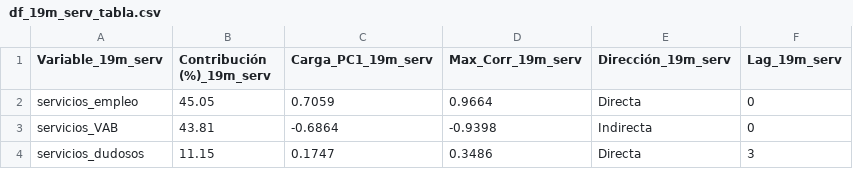
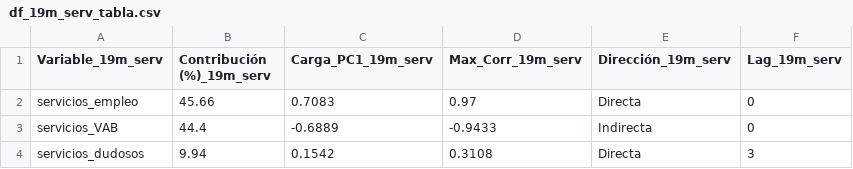
Before and after one commit to LuisaOGH/TFM_archivos, a CSV file: df_19m_serv_tabla.csv, drawn as a sheet.

Commit message:
Actualizando df_19m_serv_tabla.csv desde Colab

```diff
--- a/df_19m_serv_tabla.csv
+++ b/df_19m_serv_tabla.csv
@@ -1,4 +1,4 @@
 Variable_19m_serv,Contribución (%)_19m_serv,Carga_PC1_19m_serv,Max_Corr_19m_serv,Dirección_19m_serv,Lag_19m_serv
-servicios_empleo,45.05,0.7059,0.9664,Directa,0
-servicios_VAB,43.81,-0.6864,-0.9398,Indirecta,0
-servicios_dudosos,11.15,0.1747,0.3486,Directa,3
+servicios_empleo,45.66,0.7083,0.97,Directa,0
+servicios_VAB,44.4,-0.6889,-0.9433,Indirecta,0
+servicios_dudosos,9.94,0.1542,0.3108,Directa,3
```
